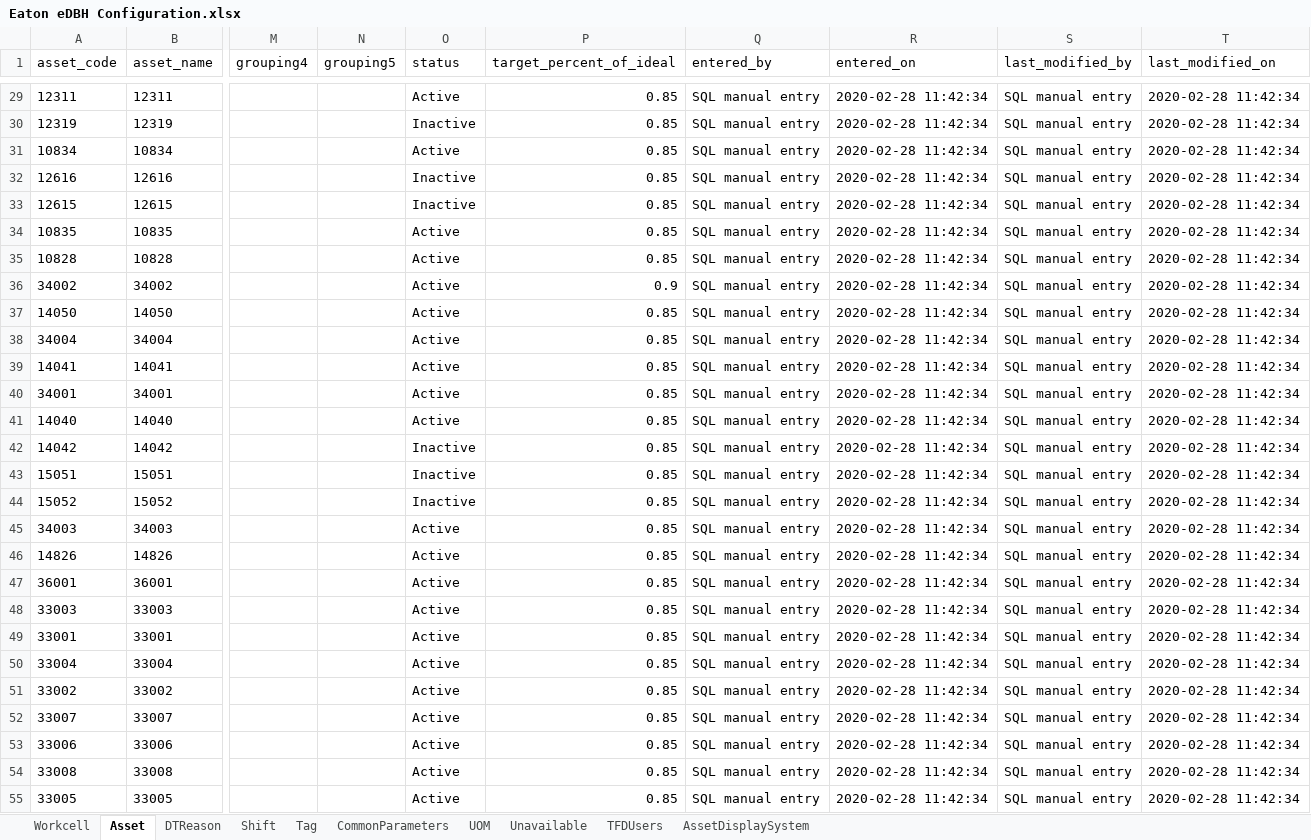
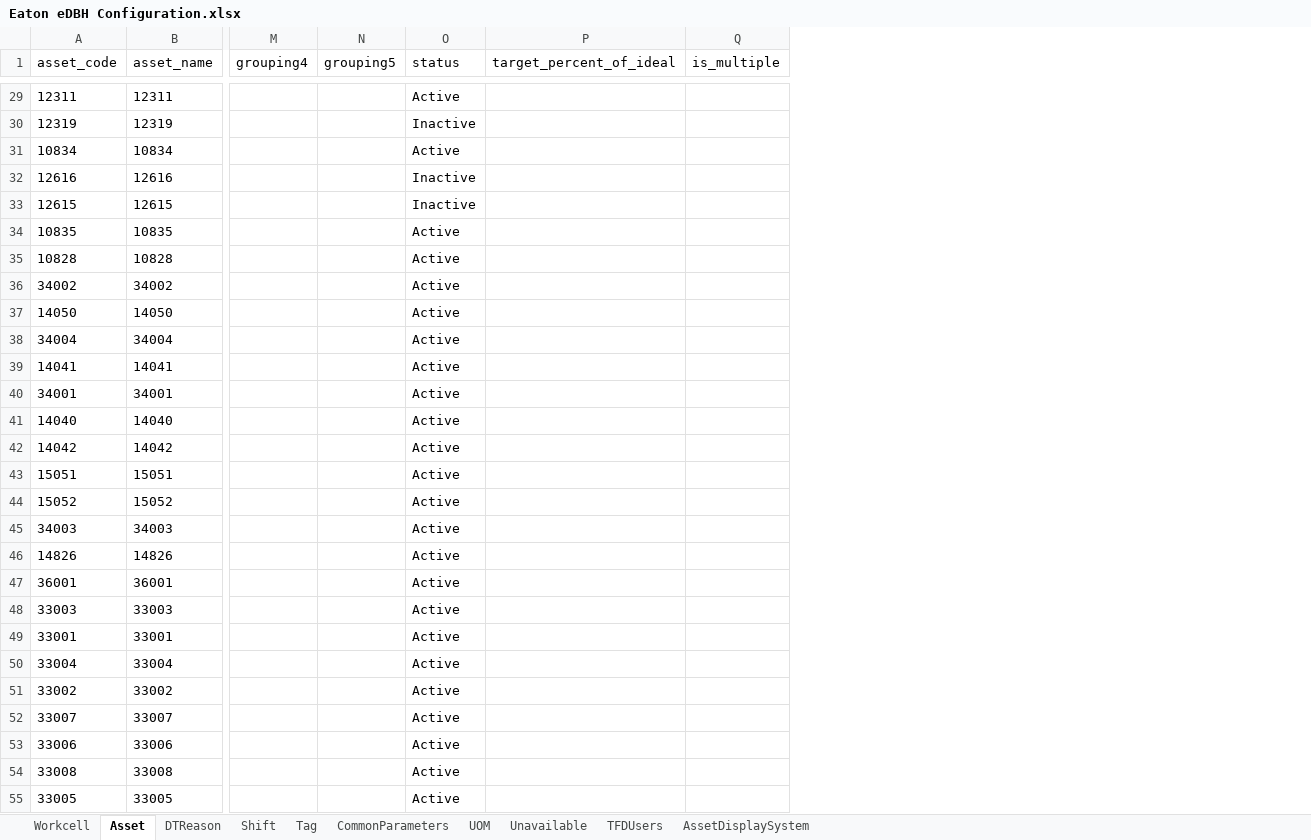
Before and after one commit to andygarciasoto/edbh, an Excel workbook: api/uploads/Eaton eDBH Configuration.xlsx, sheet Asset, drawn as a sheet; only a part is shown, gaps mark what is left out; values as stored, in another font and other column widths than the file's, no borders; removed rows and columns are numbered as before the commit, all else as after; the diff covers the shown part only; the diff names each change by its address in the sheet, - before the commit and + after, or states it on an @@ line.

Commit message:
workcell and asset modules fixed in old import/export tool

```diff
--- a/api/uploads/Eaton eDBH Configuration.xlsx (sheet Asset)
+++ b/api/uploads/Eaton eDBH Configuration.xlsx (sheet Asset)
-column Q (entered_by), rows 29-55: all SQL manual entry
-column R (entered_on), rows 29-55: all 2020-02-28 11:42:34
-column S (last_modified_by), rows 29-55: all SQL manual entry
-column T (last_modified_on), rows 29-55: all 2020-02-28 11:42:34
+column Q (is_multiple), empty
-P29:P35 (target_percent_of_ideal): 0.85
+P29:P35 (target_percent_of_ideal): (empty)
-P36 (target_percent_of_ideal): 0.9
+P36 (target_percent_of_ideal): (empty)
-P37:P55 (target_percent_of_ideal): 0.85
+P37:P55 (target_percent_of_ideal): (empty)
-O42:O44 (status): Inactive
+O42:O44 (status): Active
```
Also changed, not shown: 4 removed rows and 46 edited cells elsewhere in this sheet, sheet DTReason, sheet Unavailable, sheet TFDUsers, sheet Tag, sheet AssetDisplaySystem, sheet Shift, 3 more sheets, 6 other files.
